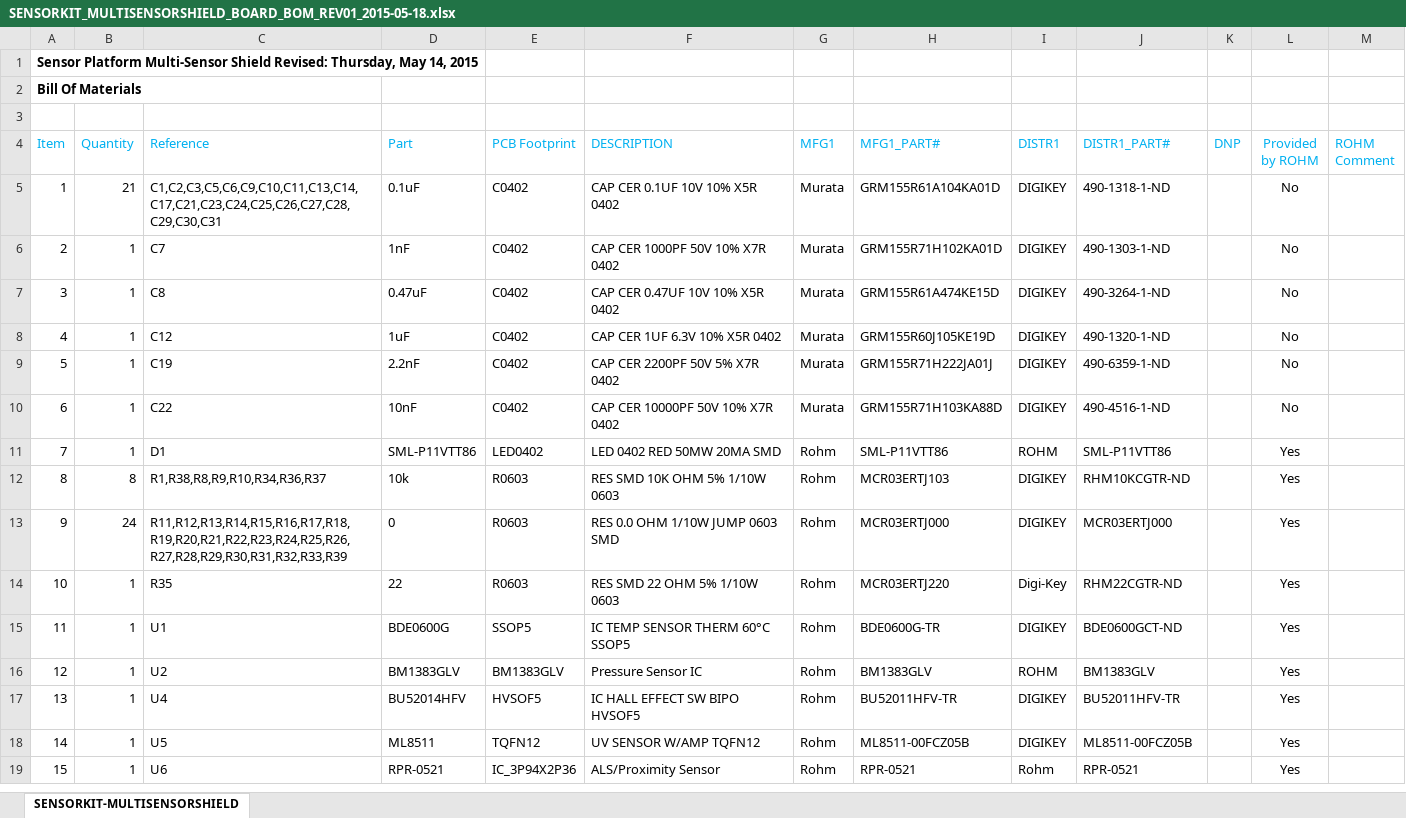
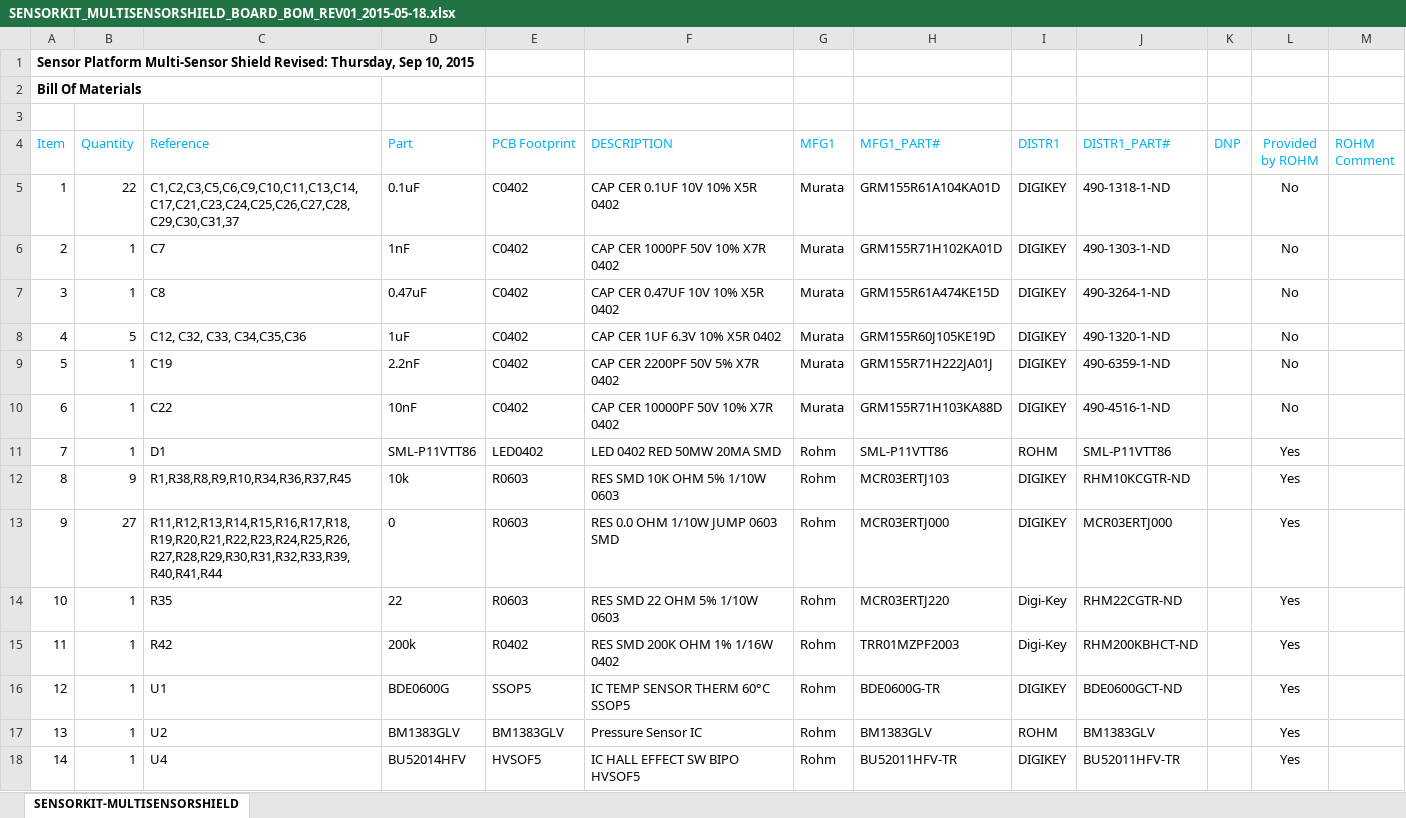
Before and after one commit to ROHMUSDC/ROHM_SensorPlatform_Multi-Sensor-Shield, an Excel workbook: HW Source Files/Schematic_BOM/SENSORKIT_MULTISENSORSHIELD_BOARD_BOM_REV01_2015-05-18.xlsx, sheet SENSORKIT-MULTISENSORSHIELD, drawn as a sheet; only a part is shown; the shorter side is filled out with more unchanged rows; values as stored, in another font and other column widths than the file's, no borders; the diff covers the shown part only; the diff names each change by its address in the sheet, - before the commit and + after, or states it on an @@ line.

```diff
--- a/HW Source Files/Schematic_BOM/SENSORKIT_MULTISENSORSHIELD_BOARD_BOM_REV01_2015-05-18.xlsx (sheet SENSORKIT-MULTISENSORSHIELD)
+++ b/HW Source Files/Schematic_BOM/SENSORKIT_MULTISENSORSHIELD_BOARD_BOM_REV01_2015-05-18.xlsx (sheet SENSORKIT-MULTISENSORSHIELD)
@@ column A (Item) renumbered from row 1 down @@
-B5 (Quantity): 21
+B5 (Quantity): 22
-C5 (Reference): C1,C2,C3,C5,C6,C9,C10,C11,C13,C14,C17,C21,C23,C24,C25,C26,C27,C28,C29,C30,C31
+C5 (Reference): C1,C2,C3,C5,C6,C9,C10,C11,C13,C14,C17,C21,C23,C24,C25,C26,C27,C28,C29,C30,C31,37
-B8 (Quantity): 1
+B8 (Quantity): 5
-C8 (Reference): C12
+C8 (Reference): C12, C32, C33, C34,C35,C36
-B12 (Quantity): 8
+B12 (Quantity): 9
-C12 (Reference): R1,R38,R8,R9,R10,R34,R36,R37
+C12 (Reference): R1,R38,R8,R9,R10,R34,R36,R37,R45
-B13 (Quantity): 24
+B13 (Quantity): 27
-C13 (Reference): R11,R12,R13,R14,R15,R16,R17,R18,R19,R20,R21,R22,R23,R24,R25,R26,R27,R28,R29,R30,R31,R32,R33,R39
+C13 (Reference): R11,R12,R13,R14,R15,R16,R17,R18,R19,R20,R21,R22,R23,R24,R25,R26,R27,R28,R29,R30,R31,R32,R33,R39,R40,R41,R44
+row 15: 11 | 1 | R42 | 200k | R0402 | RES SMD 200K OHM 1% 1/16W 0402 | Rohm | TRR01MZPF2003 | Digi-Key | RHM200KBHCT-ND |  | Yes
```
Also changed, not shown: 3 added rows, 38 edited cells, cell formats and merged cells elsewhere in this sheet, 6 other files.
